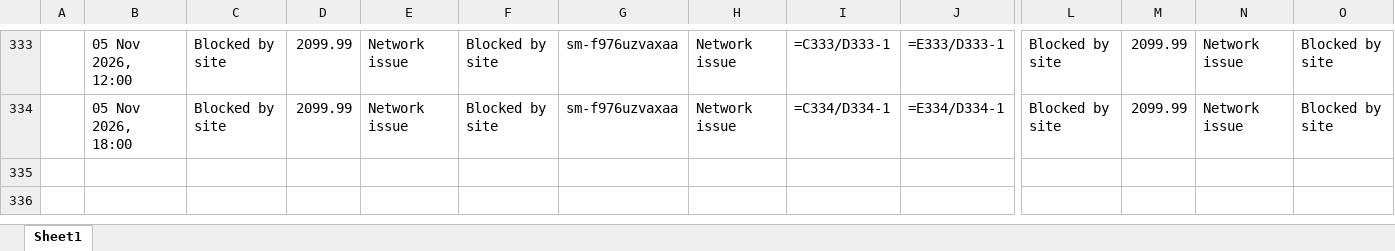
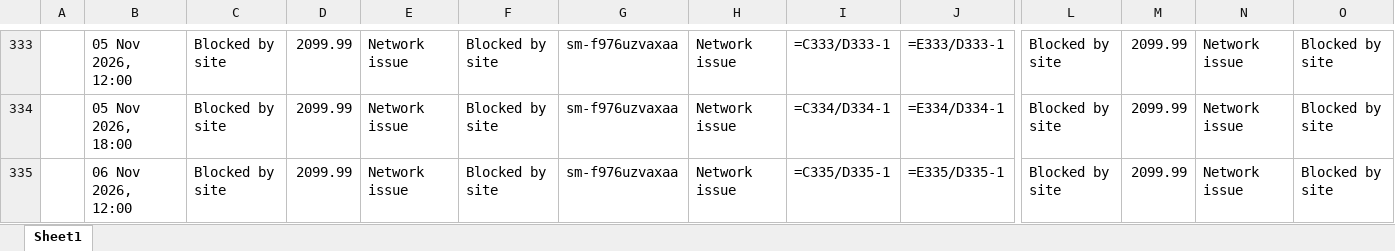
Before and after one commit to rathi-eucloid/launch, an Excel workbook: outputs/results.xlsx, sheet Sheet1, drawn as a sheet; only a part is shown, gaps mark what is left out; values as stored, in another font and other column widths than the file's, no borders; formulas without a stored value are shown as written; rows hold the shown columns only; the diff names each change by its address in the sheet, - before the commit and + after, or states it on an @@ line.

```diff
--- a/outputs/results.xlsx (sheet Sheet1)
+++ b/outputs/results.xlsx (sheet Sheet1)
+row 335:  | 06 Nov 2026, 12:00 | Blocked by site | 2099.99 | Network issue | Blocked by site | sm-f976uzvaxaa | Network issue | =C335/D335-1 | =E335/D335-1 | Blocked by site | 2099.99 | Network issue | Blocked by site
```
Also changed, not shown: 56 other files.
